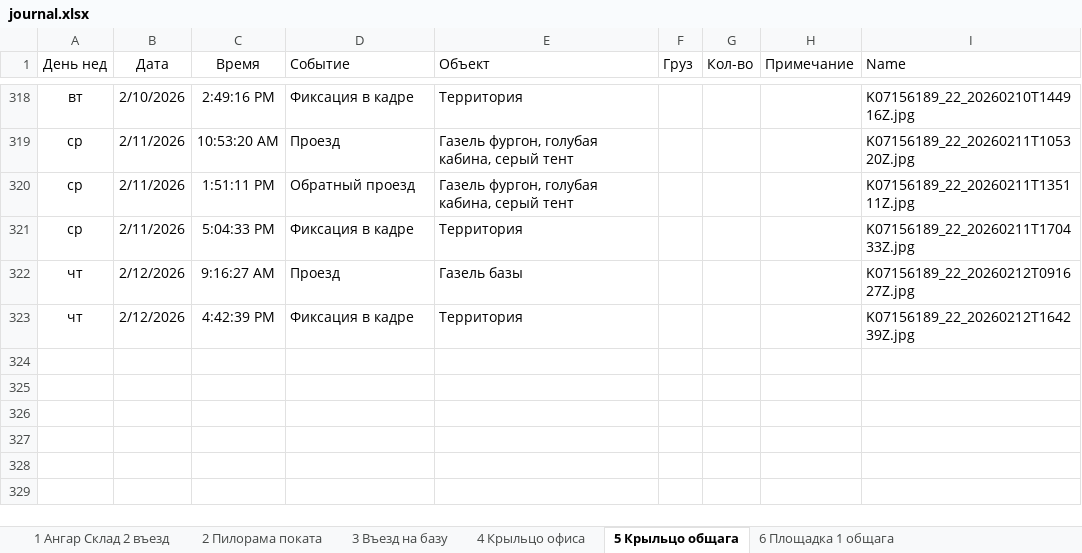
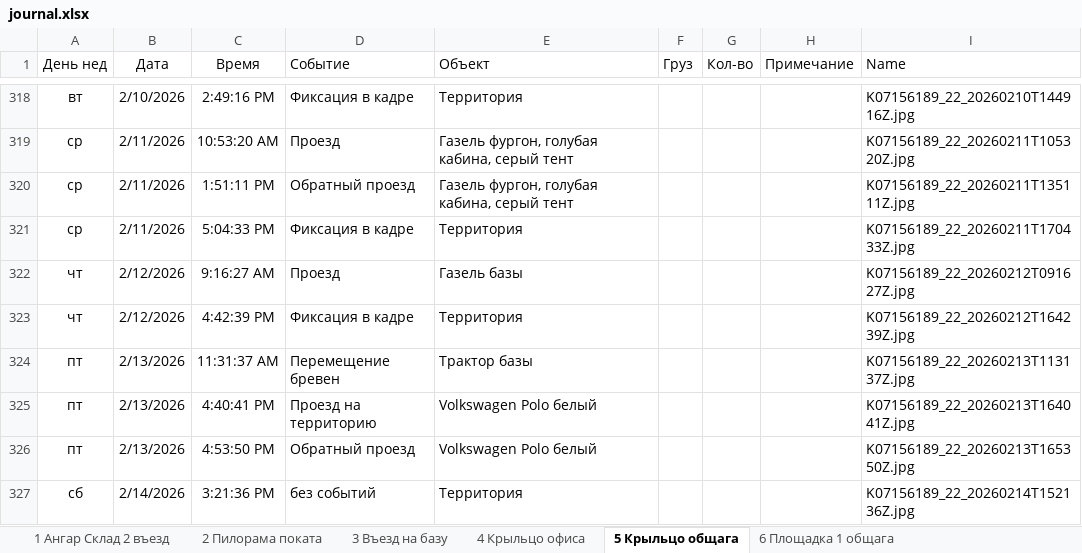
Before and after one commit to lartar02-cloud/asddd, an Excel workbook: journal.xlsx, sheet 5 Крыльцо общага, drawn as a sheet; only a part is shown, gaps mark what is left out; values as stored, in another font and other column widths than the file's, no borders; conditional formats and table styles not drawn; the diff names each change by its address in the sheet, - before the commit and + after, or states it on an @@ line.

```diff
--- a/journal.xlsx (sheet 5 Крыльцо общага)
+++ b/journal.xlsx (sheet 5 Крыльцо общага)
+row 324: пт | 2/13/2026 | 11:31:37 AM | Перемещение бревен | Трактор базы |  |  |  | K07156189_22_20260213T113137Z.jpg
+row 325: пт | 2/13/2026 | 4:40:41 PM | Проезд на территорию | Volkswagen Polo белый |  |  |  | K07156189_22_20260213T164041Z.jpg
+row 326: пт | 2/13/2026 | 4:53:50 PM | Обратный проезд | Volkswagen Polo белый |  |  |  | K07156189_22_20260213T165350Z.jpg
+row 327: сб | 2/14/2026 | 3:21:36 PM | без событий | Территория |  |  |  | K07156189_22_20260214T152136Z.jpg
```
Also changed, not shown: sheet СпрСобытий, sheet 4 Крыльцо офиса, sheet 7 Площадка 2 бетонщики, sheet 6 Площадка 1 общага, sheet 13 Склад хол, sheet 12 Площадка 3 кран, 1 more sheet, hidden cells, 20 other files.
